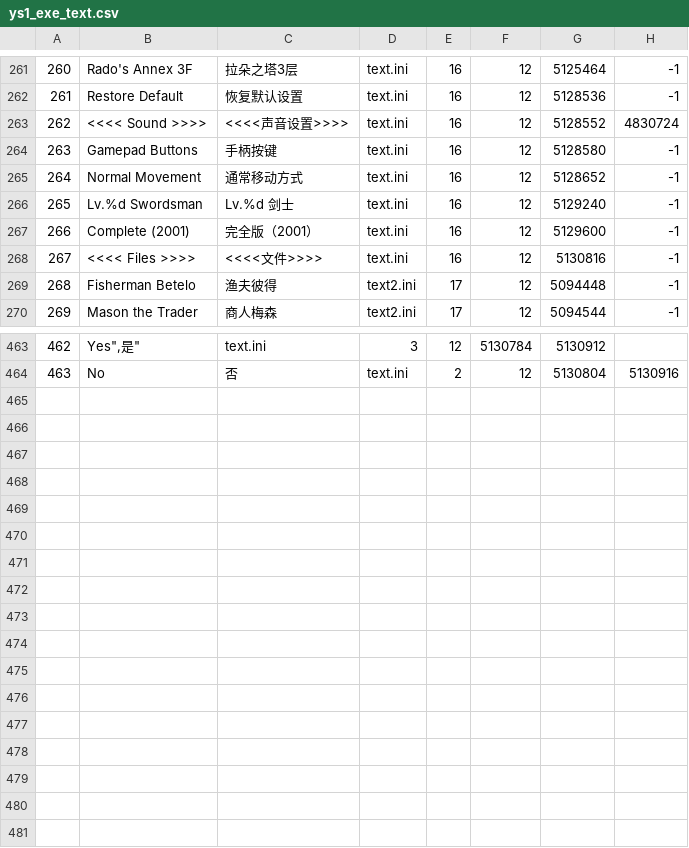
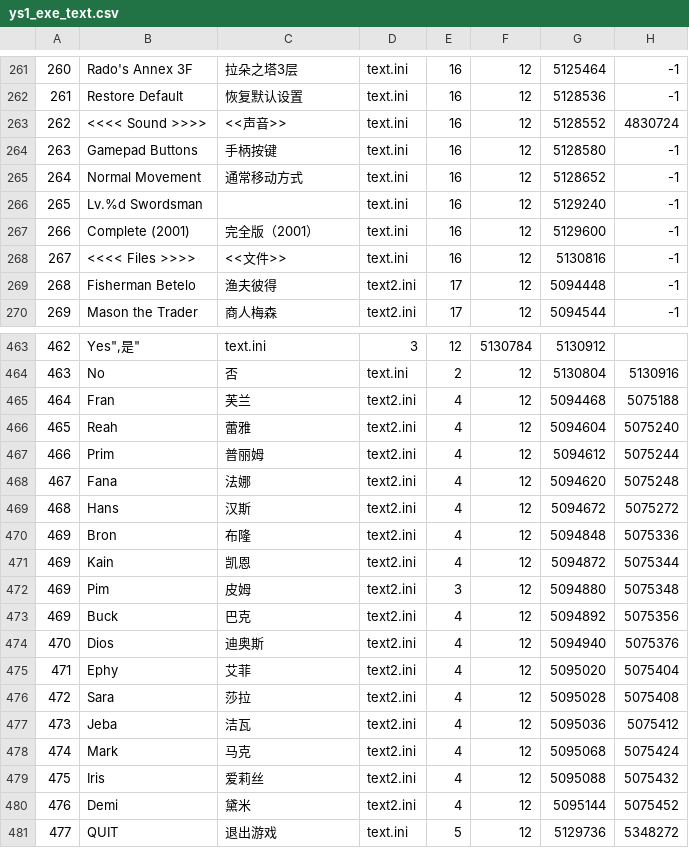
Before and after one commit to sculpture9/YS1CnvtTool, a CSV file: YS1TextTool/work/source/ys1_exe_text.csv, drawn as a sheet; only a part is shown, gaps mark what is left out; the diff covers the shown part only.

```diff
--- a/YS1TextTool/work/source/ys1_exe_text.csv
+++ b/YS1TextTool/work/source/ys1_exe_text.csv
@@ -262,8 +262,8 @@
 261,"Restore Default","恢复默认设置","text.ini",16,12,5128536,-1,
-262,"<<<< Sound >>>>","<<<<声音设置>>>>","text.ini",16,12,5128552,4830724,
+262,"<<<< Sound >>>>","<<声音>>","text.ini",16,12,5128552,4830724,
 263,"Gamepad Buttons","手柄按键","text.ini",16,12,5128580,-1,
 264,"Normal Movement","通常移动方式","text.ini",16,12,5128652,-1,
-265,"Lv.%d Swordsman","Lv.%d 剑士","text.ini",16,12,5129240,-1,
+265,"Lv.%d Swordsman","","text.ini",16,12,5129240,-1,
 266,"Complete (2001)","完全版（2001）","text.ini",16,12,5129600,-1,
-267,"<<<< Files >>>>","<<<<文件>>>>","text.ini",16,12,5130816,-1,
+267,"<<<< Files >>>>","<<文件>>","text.ini",16,12,5130816,-1,
 268,"Fisherman Betelo","渔夫彼得","text2.ini",17,12,5094448,-1,
@@ -464 +464,18 @@
 463,"No","否","text.ini",2,12,5130804,5130916,
+464,"Fran","芙兰","text2.ini",4,12,5094468,5075188,
+465,"Reah","蕾雅","text2.ini",4,12,5094604,5075240,
+466,"Prim","普丽姆","text2.ini",4,12,5094612,5075244,
+467,"Fana","法娜","text2.ini",4,12,5094620,5075248,
+468,"Hans","汉斯","text2.ini",4,12,5094672,5075272,
+469,"Bron","布隆","text2.ini",4,12,5094848,5075336,
+469,"Kain","凯恩","text2.ini",4,12,5094872,5075344,
+469,"Pim","皮姆","text2.ini",3,12,5094880,5075348,
+469,"Buck","巴克","text2.ini",4,12,5094892,5075356,
+470,"Dios","迪奥斯","text2.ini",4,12,5094940,5075376,
+471,"Ephy","艾菲","text2.ini",4,12,5095020,5075404,
+472,"Sara","莎拉","text2.ini",4,12,5095028,5075408,
+473,"Jeba","洁瓦","text2.ini",4,12,5095036,5075412,
+474,"Mark","马克","text2.ini",4,12,5095068,5075424,
+475,"Iris","爱莉丝","text2.ini",4,12,5095088,5075432,
+476,"Demi","黛米","text2.ini",4,12,5095144,5075452,
+477,"QUIT","退出游戏","text.ini",5,12,5129736,5348272,
```
Also changed, not shown: 2 edited cells elsewhere in this file, YS1TextTool/work/target/ys1_exe_text.csv.
